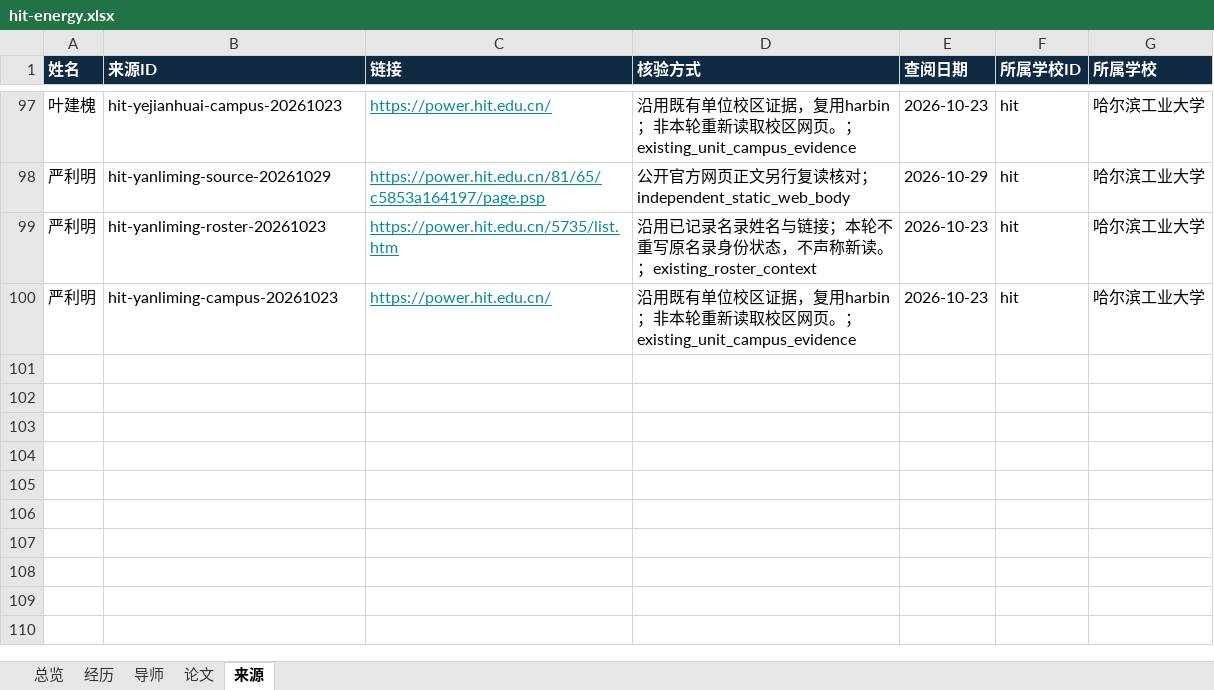
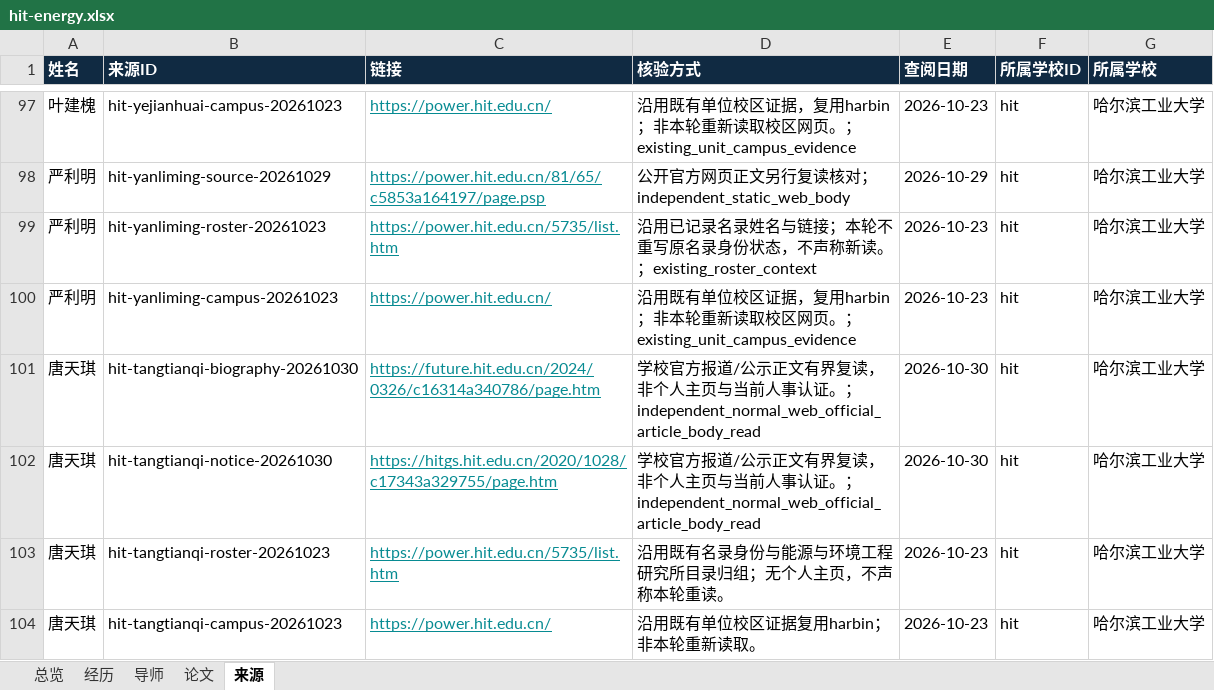
Before and after one commit to aikyolin/-cn-985-academic-amatlas, an Excel workbook: site/exports/hit-energy.xlsx, sheet 来源, drawn as a sheet; only a part is shown, gaps mark what is left out; values as stored, in another font and other column widths than the file's, no borders; the diff names each change by its address in the sheet, - before the commit and + after, or states it on an @@ line.

```diff
--- a/site/exports/hit-energy.xlsx (sheet 来源)
+++ b/site/exports/hit-energy.xlsx (sheet 来源)
+row 101: 唐天琪 | hit-tangtianqi-biography-20261030 | https://future.hit.edu.cn/2024/0326/c16314a340786/page.htm | 学校官方报道/公示正文有界复读，非个人主页与当前人事认证。；independent_normal_web_official_article_body_read | 2026-10-30 | hit | 哈尔滨工业大学
+row 102: 唐天琪 | hit-tangtianqi-notice-20261030 | https://hitgs.hit.edu.cn/2020/1028/c17343a329755/page.htm | 学校官方报道/公示正文有界复读，非个人主页与当前人事认证。；independent_normal_web_official_article_body_read | 2026-10-30 | hit | 哈尔滨工业大学
+row 103: 唐天琪 | hit-tangtianqi-roster-20261023 | https://power.hit.edu.cn/5735/list.htm | 沿用既有名录身份与能源与环境工程研究所目录归组；无个人主页，不声称本轮重读。 | 2026-10-23 | hit | 哈尔滨工业大学
+row 104: 唐天琪 | hit-tangtianqi-campus-20261023 | https://power.hit.edu.cn/ | 沿用既有单位校区证据复用harbin；非本轮重新读取。 | 2026-10-23 | hit | 哈尔滨工业大学
```
Also changed, not shown: sheet 经历, sheet 总览, sheet 导师, site/exports/待核对名录.xlsx, 10 other files.
